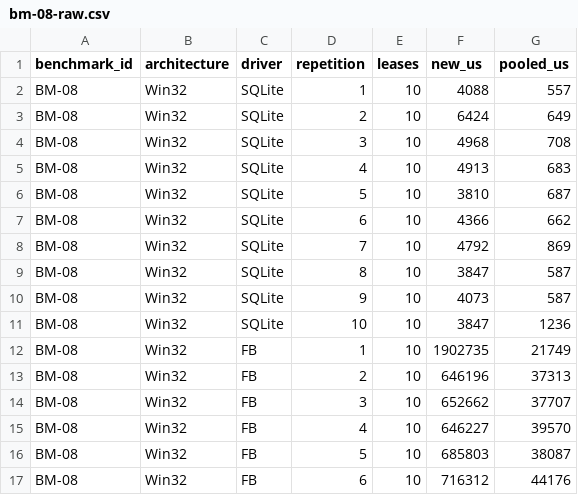
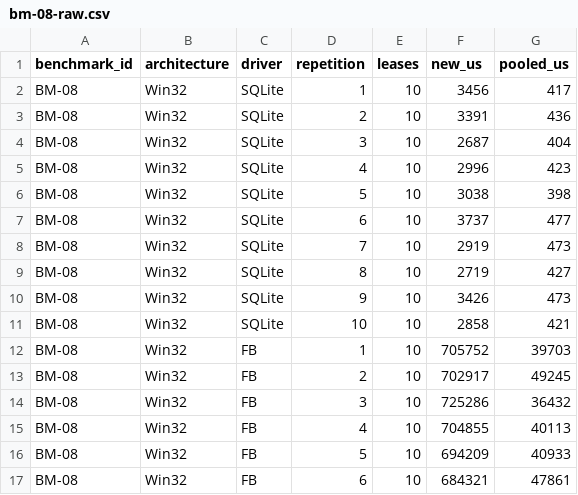
Before and after one commit to regyssilveira/firedac-na-pratica-exemplos, a CSV file: chapters/chapter-19/evidence/bm-08-raw.csv, drawn as a sheet; only a part is shown; the diff covers the shown part only.

```diff
--- a/chapters/chapter-19/evidence/bm-08-raw.csv
+++ b/chapters/chapter-19/evidence/bm-08-raw.csv
@@ -1,17 +1,17 @@
 benchmark_id,architecture,driver,repetition,leases,new_us,pooled_us
-BM-08,Win32,SQLite,1,10,4088,557
-BM-08,Win32,SQLite,2,10,6424,649
-BM-08,Win32,SQLite,3,10,4968,708
-BM-08,Win32,SQLite,4,10,4913,683
-BM-08,Win32,SQLite,5,10,3810,687
-BM-08,Win32,SQLite,6,10,4366,662
-BM-08,Win32,SQLite,7,10,4792,869
-BM-08,Win32,SQLite,8,10,3847,587
-BM-08,Win32,SQLite,9,10,4073,587
-BM-08,Win32,SQLite,10,10,3847,1236
-BM-08,Win32,FB,1,10,1902735,21749
-BM-08,Win32,FB,2,10,646196,37313
-BM-08,Win32,FB,3,10,652662,37707
-BM-08,Win32,FB,4,10,646227,39570
-BM-08,Win32,FB,5,10,685803,38087
-BM-08,Win32,FB,6,10,716312,44176
+BM-08,Win32,SQLite,1,10,3456,417
+BM-08,Win32,SQLite,2,10,3391,436
+BM-08,Win32,SQLite,3,10,2687,404
+BM-08,Win32,SQLite,4,10,2996,423
+BM-08,Win32,SQLite,5,10,3038,398
+BM-08,Win32,SQLite,6,10,3737,477
+BM-08,Win32,SQLite,7,10,2919,473
+BM-08,Win32,SQLite,8,10,2719,427
+BM-08,Win32,SQLite,9,10,3426,473
+BM-08,Win32,SQLite,10,10,2858,421
+BM-08,Win32,FB,1,10,705752,39703
+BM-08,Win32,FB,2,10,702917,49245
+BM-08,Win32,FB,3,10,725286,36432
+BM-08,Win32,FB,4,10,704855,40113
+BM-08,Win32,FB,5,10,694209,40933
+BM-08,Win32,FB,6,10,684321,47861
```
Also changed, not shown: 48 edited cells elsewhere in this file, chapters/chapter-19/evidence/bm-09-raw.csv.
